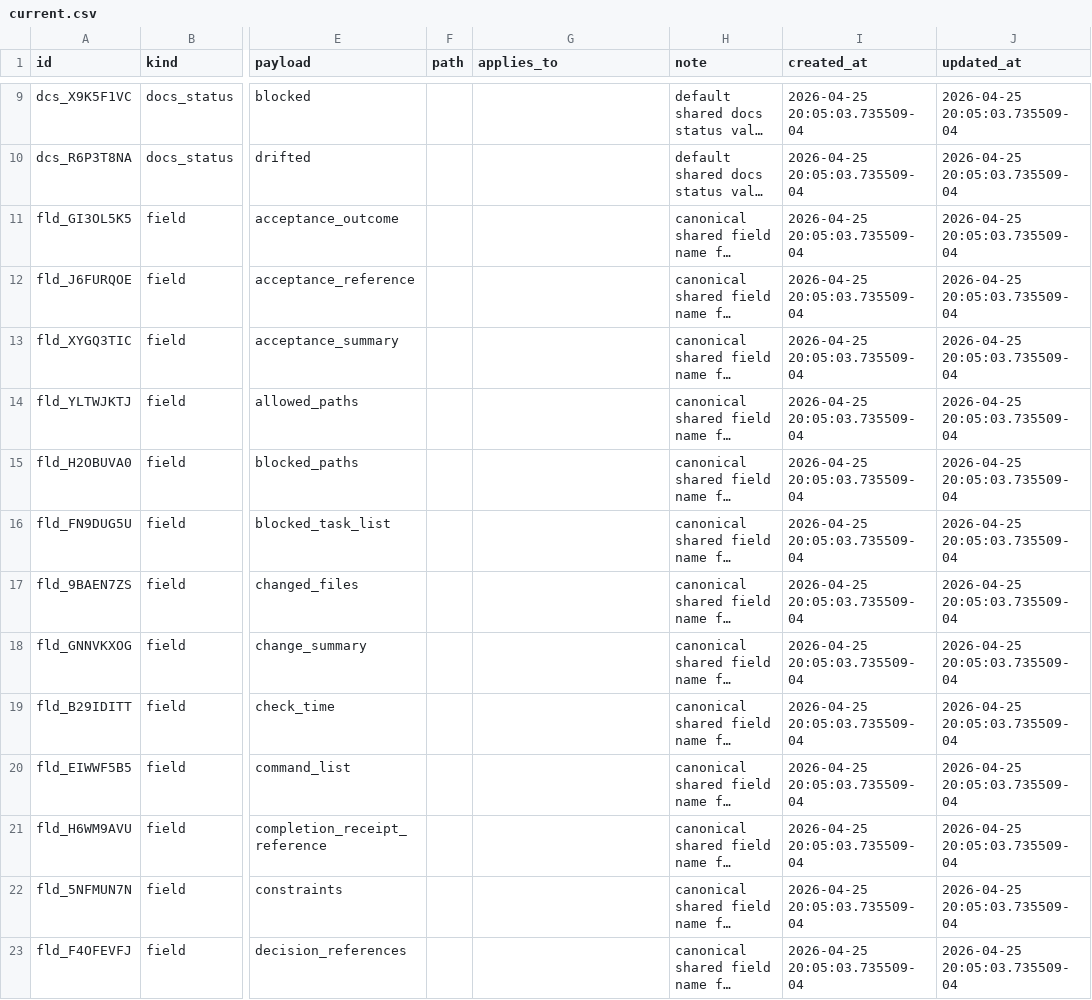
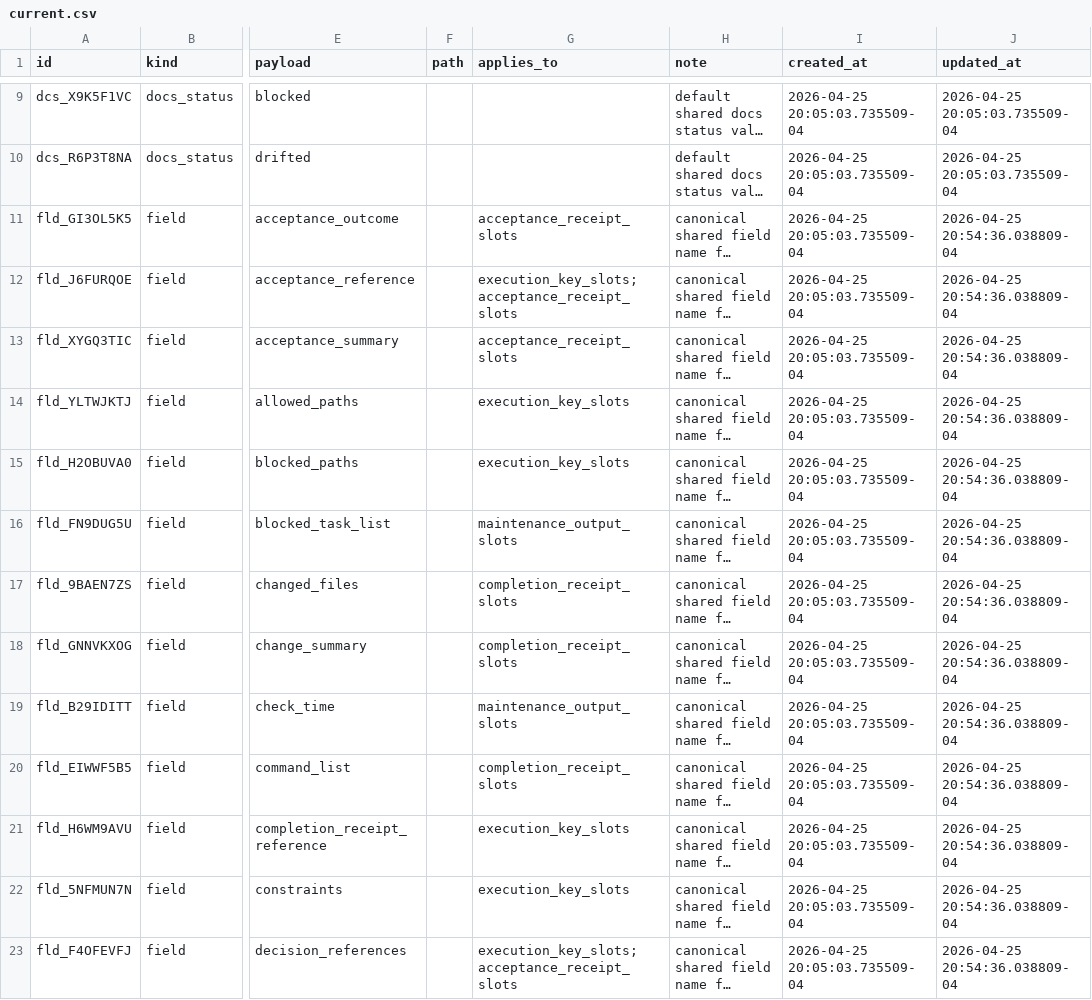
Before and after one commit to gilmore307/trading-manager, a CSV file: registry/current.csv, drawn as a sheet; only a part is shown, gaps mark what is left out; long unchanged cells end in …; the diff covers the shown part only; the diff names each change by its address in the sheet, - before the commit and + after, or states it on an @@ line.

Commit message:
Require applies_to for registry fields

```diff
--- a/registry/current.csv
+++ b/registry/current.csv
-G11 (applies_to): (empty)
+G11 (applies_to): acceptance_receipt_slots
-J11:J23 (updated_at): 2026-04-25 20:05:03.735509-04
+J11:J23 (updated_at): 2026-04-25 20:54:36.038809-04
-G12 (applies_to): (empty)
+G12 (applies_to): execution_key_slots;acceptance_receipt_slots
-G13 (applies_to): (empty)
+G13 (applies_to): acceptance_receipt_slots
-G14:G15 (applies_to): (empty)
+G14:G15 (applies_to): execution_key_slots
-G16 (applies_to): (empty)
+G16 (applies_to): maintenance_output_slots
-G17:G18 (applies_to): (empty)
+G17:G18 (applies_to): completion_receipt_slots
-G19 (applies_to): (empty)
+G19 (applies_to): maintenance_output_slots
-G20 (applies_to): (empty)
+G20 (applies_to): completion_receipt_slots
-G21:G22 (applies_to): (empty)
+G21:G22 (applies_to): execution_key_slots
-G23 (applies_to): (empty)
+G23 (applies_to): execution_key_slots;acceptance_receipt_slots
```
Also changed, not shown: 56 edited cells elsewhere in this file, 7 other files.
